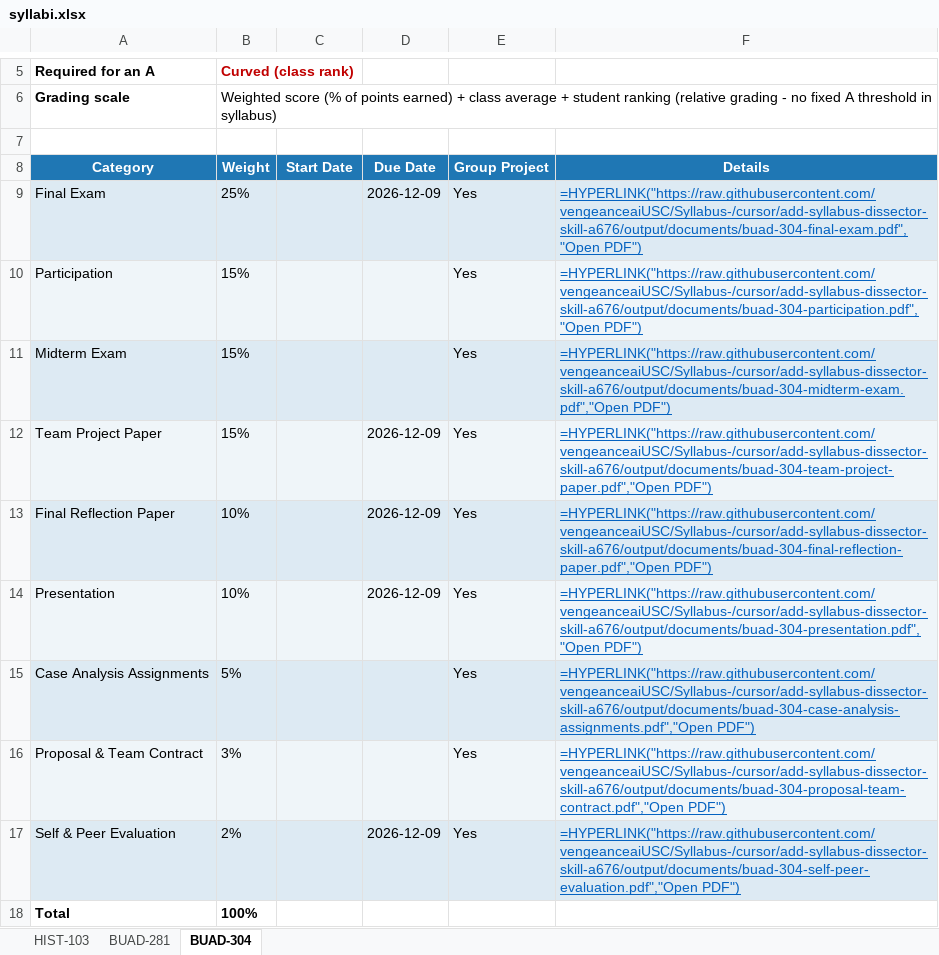
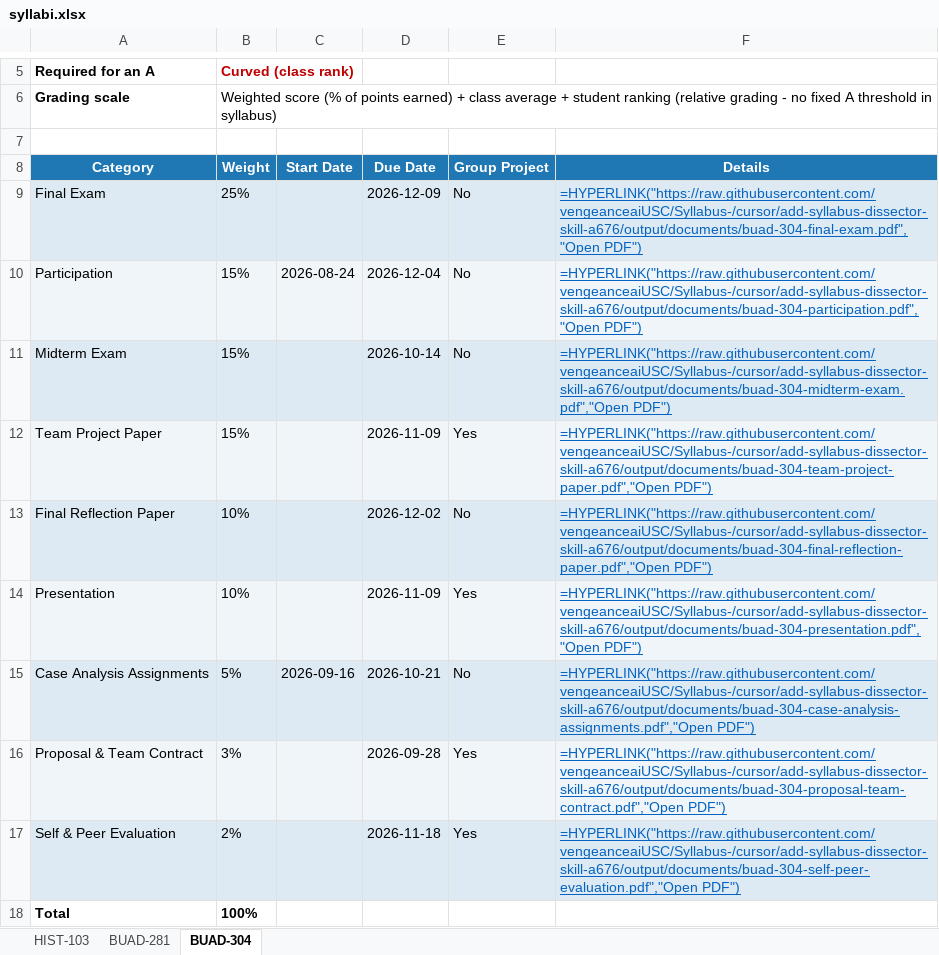
Before and after one commit to vengeanceaiUSC/Syllabus-, an Excel workbook: output/syllabi.xlsx, sheet BUAD-304, drawn as a sheet; only a part is shown, gaps mark what is left out; values as stored, in another font and other column widths than the file's, no borders; formulas without a stored value are shown as written; the diff names each change by its address in the sheet, - before the commit and + after, or states it on an @@ line.

```diff
--- a/output/syllabi.xlsx (sheet BUAD-304)
+++ b/output/syllabi.xlsx (sheet BUAD-304)
-E9:E11 (Group Project): Yes
+E9:E11 (Group Project): No
-C10 (Start Date): (empty)
+C10 (Start Date): 2026-08-24
-D10 (Due Date): (empty)
+D10 (Due Date): 2026-12-04
-D11 (Due Date): (empty)
+D11 (Due Date): 2026-10-14
-D12 (Due Date): 2026-12-09
+D12 (Due Date): 2026-11-09
-D13 (Due Date): 2026-12-09
+D13 (Due Date): 2026-12-02
-E13 (Group Project): Yes
+E13 (Group Project): No
-D14 (Due Date): 2026-12-09
+D14 (Due Date): 2026-11-09
-C15 (Start Date): (empty)
+C15 (Start Date): 2026-09-16
-D15 (Due Date): (empty)
+D15 (Due Date): 2026-10-21
-E15 (Group Project): Yes
+E15 (Group Project): No
-D16 (Due Date): (empty)
+D16 (Due Date): 2026-09-28
-D17 (Due Date): 2026-12-09
+D17 (Due Date): 2026-11-18
```
Also changed, not shown: 17 other files.
